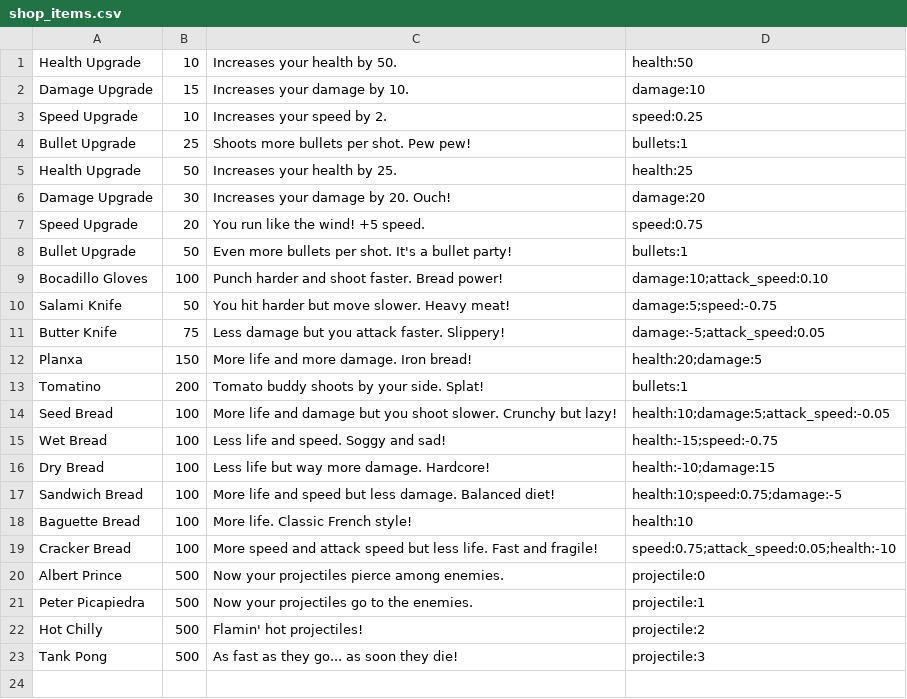
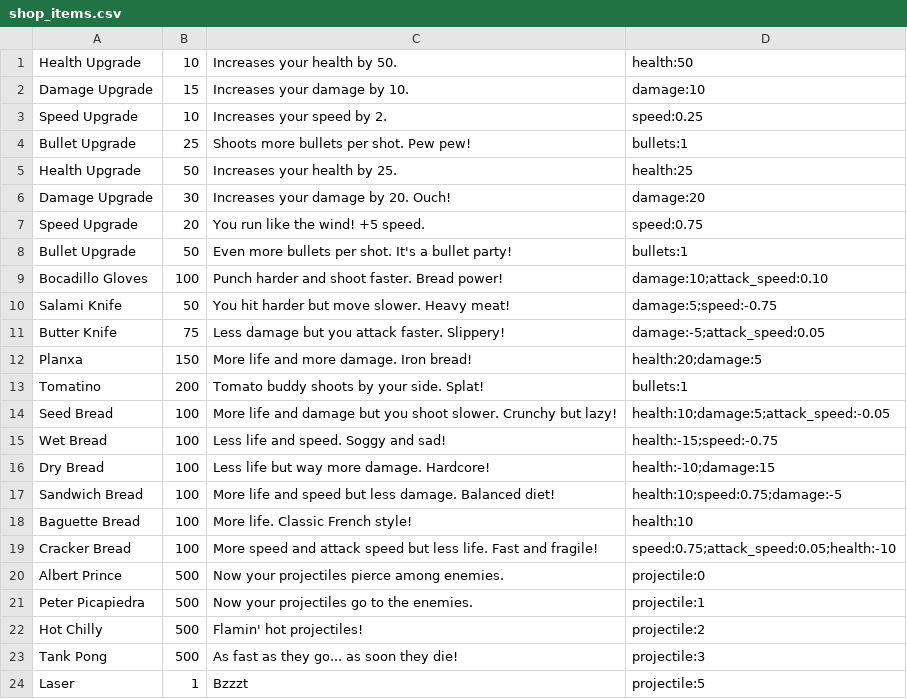
Before and after one commit to klcetines/Pure_CPP_WavesGame, a CSV file: assets/shop_items.csv, drawn as a sheet.

Commit message:
LaserWorking
Known bugs: Laser + Piercing is giving some strange shapes
Some lasers are being moved because of the "end" projectile treatment

```diff
--- a/assets/shop_items.csv
+++ b/assets/shop_items.csv
@@ -23 +23,2 @@ Hot Chilly,500,Flamin' hot projectiles!,projectile:2
 Tank Pong,500,As fast as they go... as soon they die!,projectile:3
+Laser,1,Bzzzt,projectile:5
```
Also changed, not shown: assets/shop_itemstest.csv, 15 other files.
